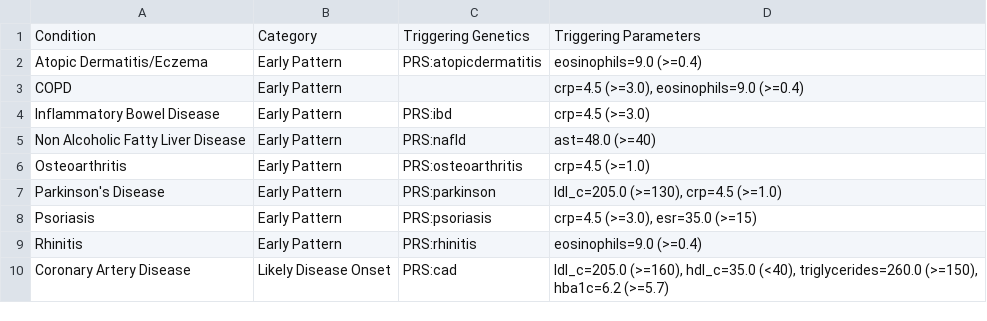
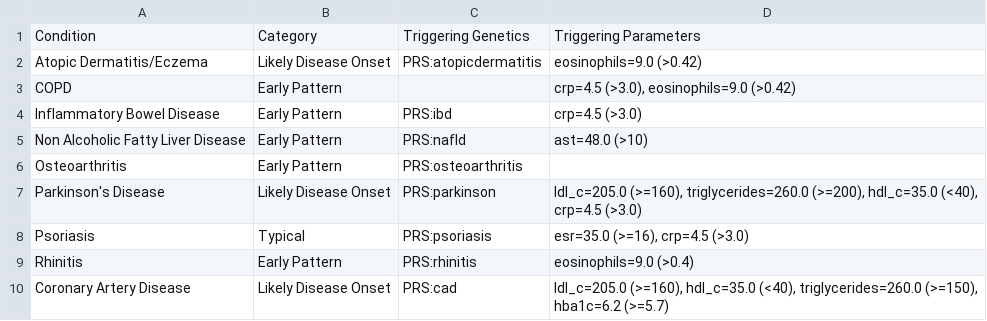
Before and after one commit to js-flahybase/decision-tree, a CSV file: decision_tree_results.csv, drawn as a sheet.

```diff
--- a/decision_tree_results.csv
+++ b/decision_tree_results.csv
@@ -1,10 +1,10 @@
 Condition,Category,Triggering Genetics,Triggering Parameters
-Atopic Dermatitis/Eczema,Early Pattern,PRS:atopicdermatitis,eosinophils=9.0 (>=0.4)
-COPD,Early Pattern,,"crp=4.5 (>=3.0), eosinophils=9.0 (>=0.4)"
-Inflammatory Bowel Disease,Early Pattern,PRS:ibd,crp=4.5 (>=3.0)
-Non Alcoholic Fatty Liver Disease,Early Pattern,PRS:nafld,ast=48.0 (>=40)
-Osteoarthritis,Early Pattern,PRS:osteoarthritis,crp=4.5 (>=1.0)
-Parkinson's Disease,Early Pattern,PRS:parkinson,"ldl_c=205.0 (>=130), crp=4.5 (>=1.0)"
-Psoriasis,Early Pattern,PRS:psoriasis,"crp=4.5 (>=3.0), esr=35.0 (>=15)"
-Rhinitis,Early Pattern,PRS:rhinitis,eosinophils=9.0 (>=0.4)
+Atopic Dermatitis/Eczema,Likely Disease Onset,PRS:atopicdermatitis,eosinophils=9.0 (>0.42)
+COPD,Early Pattern,,"crp=4.5 (>3.0), eosinophils=9.0 (>0.42)"
+Inflammatory Bowel Disease,Early Pattern,PRS:ibd,crp=4.5 (>3.0)
+Non Alcoholic Fatty Liver Disease,Early Pattern,PRS:nafld,ast=48.0 (>10)
+Osteoarthritis,Early Pattern,PRS:osteoarthritis,
+Parkinson's Disease,Likely Disease Onset,PRS:parkinson,"ldl_c=205.0 (>=160), triglycerides=260.0 (>=200), hdl_c=35.0 (<40), crp=4.5 (>3.0)"
+Psoriasis,Typical,PRS:psoriasis,"esr=35.0 (>=16), crp=4.5 (>3.0)"
+Rhinitis,Early Pattern,PRS:rhinitis,eosinophils=9.0 (>0.4)
 Coronary Artery Disease,Likely Disease Onset,PRS:cad,"ldl_c=205.0 (>=160), hdl_c=35.0 (<40), triglycerides=260.0 (>=150), hba1c=6.2 (>=5.7)"
```
Also changed, not shown: 1 other file.
